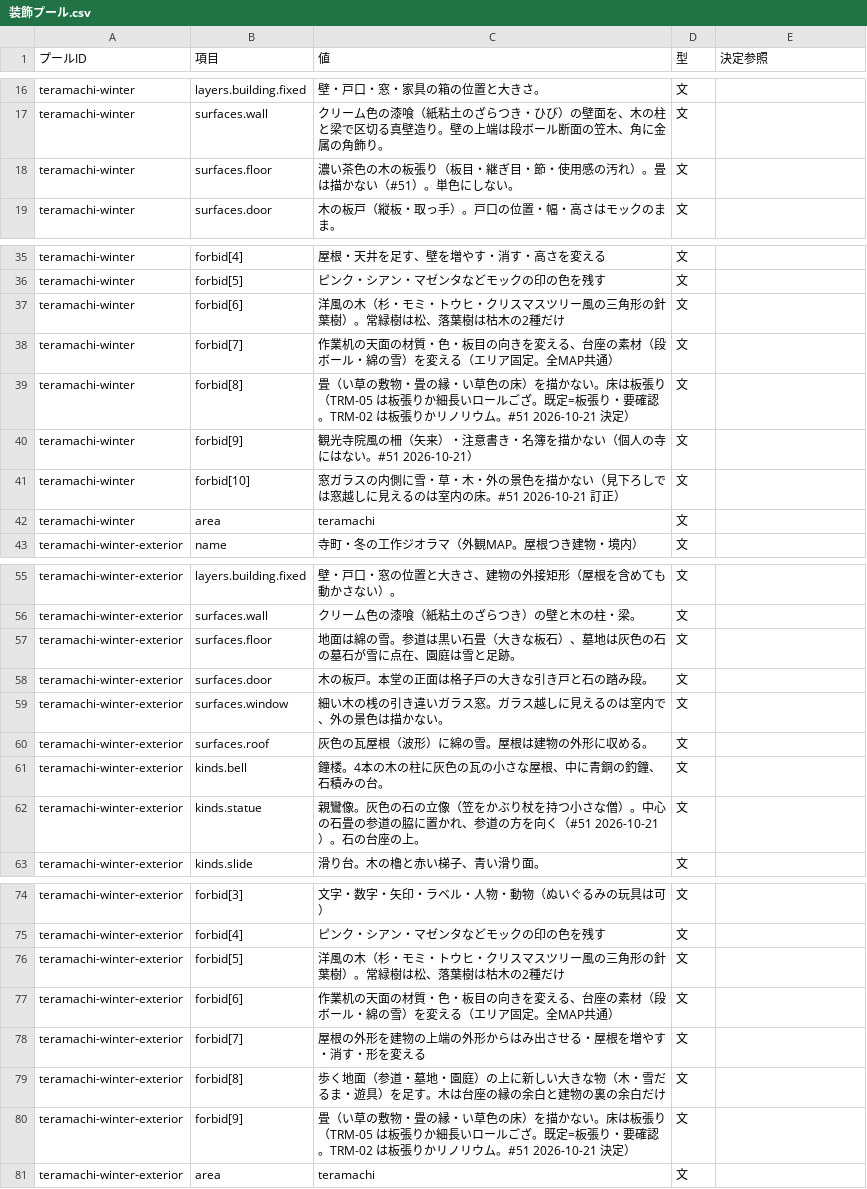
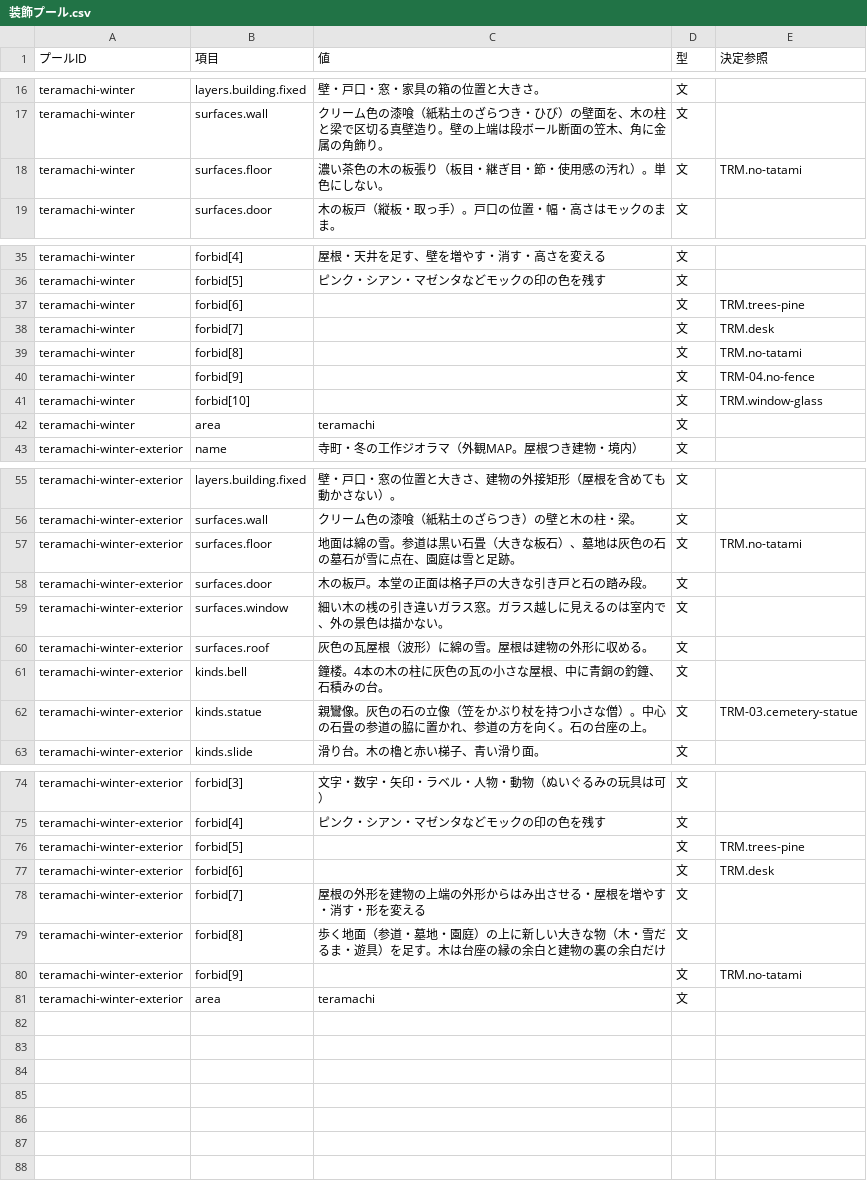
Before and after one commit to kako-jun/sit-by-me, a CSV file: docs/ledger/装飾プール.csv, drawn as a sheet; only a part is shown, gaps mark what is left out; the diff covers the shown part only.

```diff
--- a/docs/ledger/装飾プール.csv
+++ b/docs/ledger/装飾プール.csv
@@ -17,3 +17,3 @@ teramachi-winter,layers.building.fixed,壁・戸口・窓・家具の箱の位
 teramachi-winter,surfaces.wall,クリーム色の漆喰（紙粘土のざらつき・ひび）の壁面を、木の柱と梁で区切る真壁造り。壁の上端は段ボール断面の笠木、角に金属の角飾り。,文,
-teramachi-winter,surfaces.floor,濃い茶色の木の板張り（板目・継ぎ目・節・使用感の汚れ）。畳は描かない（#51）。単色にしない。,文,
+teramachi-winter,surfaces.floor,濃い茶色の木の板張り（板目・継ぎ目・節・使用感の汚れ）。単色にしない。,文,TRM.no-tatami
 teramachi-winter,surfaces.door,木の板戸（縦板・取っ手）。戸口の位置・幅・高さはモックのまま。,文,
@@ -36,7 +36,7 @@ teramachi-winter,forbid[4],屋根・天井を足す、壁を増やす・消す
 teramachi-winter,forbid[5],ピンク・シアン・マゼンタなどモックの印の色を残す,文,
-teramachi-winter,forbid[6],洋風の木（杉・モミ・トウヒ・クリスマスツリー風の三角形の針葉樹）。常緑樹は松、落葉樹は枯木の2種だけ,文,
-teramachi-winter,forbid[7],作業机の天面の材質・色・板目の向きを変える、台座の素材（段ボール・綿の雪）を変える（エリア固定。全MAP共通）,文,
-teramachi-winter,forbid[8],畳（い草の敷物・畳の縁・い草色の床）を描かない。床は板張り（TRM-05 は板張りか細長いロールござ。既定=板張り・要確認。TRM-02 は板張りかリノリウム。#51 2026-10-21 決定）,文,
-teramachi-winter,forbid[9],観光寺院風の柵（矢来）・注意書き・名簿を描かない（個人の寺にはない。#51 2026-10-21）,文,
-teramachi-winter,forbid[10],窓ガラスの内側に雪・草・木・外の景色を描かない（見下ろしでは窓越しに見えるのは室内の床。#51 2026-10-21 訂正）,文,
+teramachi-winter,forbid[6],,文,TRM.trees-pine
+teramachi-winter,forbid[7],,文,TRM.desk
+teramachi-winter,forbid[8],,文,TRM.no-tatami
+teramachi-winter,forbid[9],,文,TRM-04.no-fence
+teramachi-winter,forbid[10],,文,TRM.window-glass
 teramachi-winter,area,teramachi,文,
@@ -56,3 +56,3 @@ teramachi-winter-exterior,layers.building.fixed,壁・戸口・窓の位置と
 teramachi-winter-exterior,surfaces.wall,クリーム色の漆喰（紙粘土のざらつき）の壁と木の柱・梁。,文,
-teramachi-winter-exterior,surfaces.floor,地面は綿の雪。参道は黒い石畳（大きな板石）、墓地は灰色の石の墓石が雪に点在、園庭は雪と足跡。,文,
+teramachi-winter-exterior,surfaces.floor,地面は綿の雪。参道は黒い石畳（大きな板石）、墓地は灰色の石の墓石が雪に点在、園庭は雪と足跡。,文,TRM.no-tatami
 teramachi-winter-exterior,surfaces.door,木の板戸。本堂の正面は格子戸の大きな引き戸と石の踏み段。,文,
@@ -61,3 +61,3 @@ teramachi-winter-exterior,surfaces.roof,灰色の瓦屋根（波形）に綿の
 teramachi-winter-exterior,kinds.bell,鐘楼。4本の木の柱に灰色の瓦の小さな屋根、中に青銅の釣鐘、石積みの台。,文,
-teramachi-winter-exterior,kinds.statue,親鸞像。灰色の石の立像（笠をかぶり杖を持つ小さな僧）。中心の石畳の参道の脇に置かれ、参道の方を向く（#51 2026-10-21）。石の台座の上。,文,
+teramachi-winter-exterior,kinds.statue,親鸞像。灰色の石の立像（笠をかぶり杖を持つ小さな僧）。中心の石畳の参道の脇に置かれ、参道の方を向く。石の台座の上。,文,TRM-03.cemetery-statue
 teramachi-winter-exterior,kinds.slide,滑り台。木の櫓と赤い梯子、青い滑り面。,文,
@@ -75,7 +75,7 @@ teramachi-winter-exterior,forbid[3],文字・数字・矢印・ラベル・人
 teramachi-winter-exterior,forbid[4],ピンク・シアン・マゼンタなどモックの印の色を残す,文,
-teramachi-winter-exterior,forbid[5],洋風の木（杉・モミ・トウヒ・クリスマスツリー風の三角形の針葉樹）。常緑樹は松、落葉樹は枯木の2種だけ,文,
-teramachi-winter-exterior,forbid[6],作業机の天面の材質・色・板目の向きを変える、台座の素材（段ボール・綿の雪）を変える（エリア固定。全MAP共通）,文,
+teramachi-winter-exterior,forbid[5],,文,TRM.trees-pine
+teramachi-winter-exterior,forbid[6],,文,TRM.desk
 teramachi-winter-exterior,forbid[7],屋根の外形を建物の上端の外形からはみ出させる・屋根を増やす・消す・形を変える,文,
 teramachi-winter-exterior,forbid[8],歩く地面（参道・墓地・園庭）の上に新しい大きな物（木・雪だるま・遊具）を足す。木は台座の縁の余白と建物の裏の余白だけ,文,
-teramachi-winter-exterior,forbid[9],畳（い草の敷物・畳の縁・い草色の床）を描かない。床は板張り（TRM-05 は板張りか細長いロールござ。既定=板張り・要確認。TRM-02 は板張りかリノリウム。#51 2026-10-21 決定）,文,
+teramachi-winter-exterior,forbid[9],,文,TRM.no-tatami
 teramachi-winter-exterior,area,teramachi,文,
```
Also changed, not shown: 3 edited cells elsewhere in this file, docs/ledger/エリア固定.csv, docs/ledger/既定値.csv, 11 other files.
